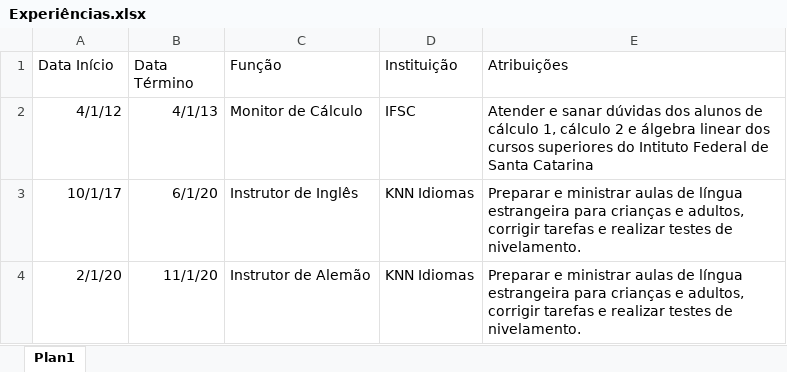
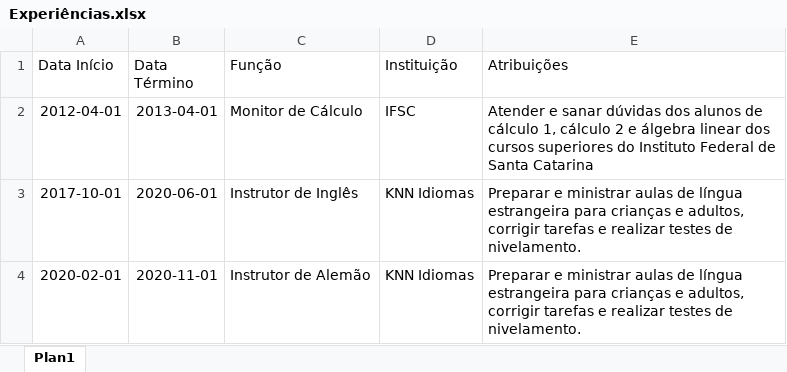
Before and after one commit to vinicius-pf/Curriculo-Interativo, an Excel workbook: Tabelas/Experiências.xlsx, sheet Plan1, drawn as a sheet; values as stored, in another font and other column widths than the file's, no borders; table styles not drawn; the diff names each change by its address in the sheet, - before the commit and + after, or states it on an @@ line.

Commit message:
Iniciando
Criando as visualizações principais do currículo, além de ajustes nas tabelas

```diff
--- a/Tabelas/Experiências.xlsx (sheet Plan1)
+++ b/Tabelas/Experiências.xlsx (sheet Plan1)
-A2 (Data Início): 4/1/12
+A2 (Data Início): 2012-04-01
-B2 (Data Término): 4/1/13
+B2 (Data Término): 2013-04-01
-E2 (Atribuições): …superiores do Intituto Federal de…
+E2 (Atribuições): …superiores do Instituto Federal de…
-A3 (Data Início): 10/1/17
+A3 (Data Início): 2017-10-01
-B3 (Data Término): 6/1/20
+B3 (Data Término): 2020-06-01
-A4 (Data Início): 2/1/20
+A4 (Data Início): 2020-02-01
-B4 (Data Término): 11/1/20
+B4 (Data Término): 2020-11-01
```
Also changed, not shown: 1 other file.
